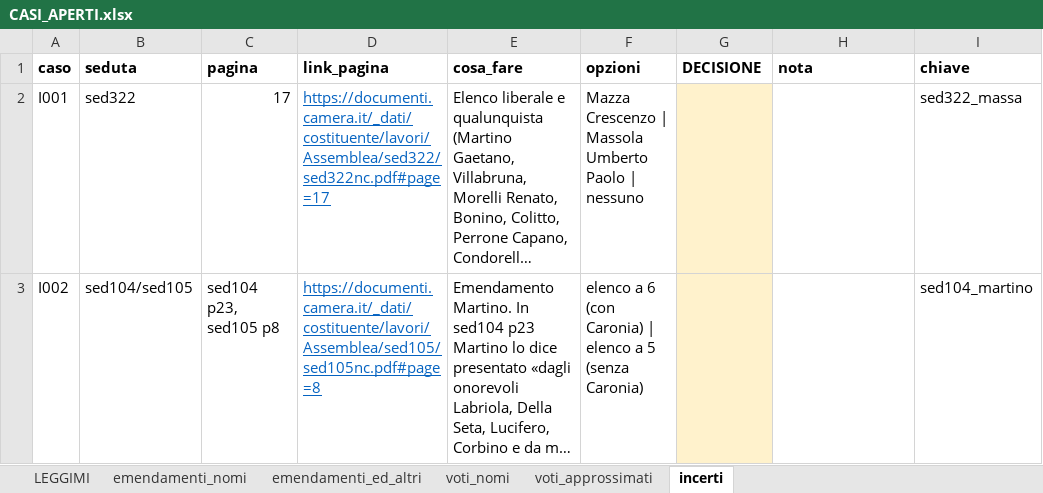
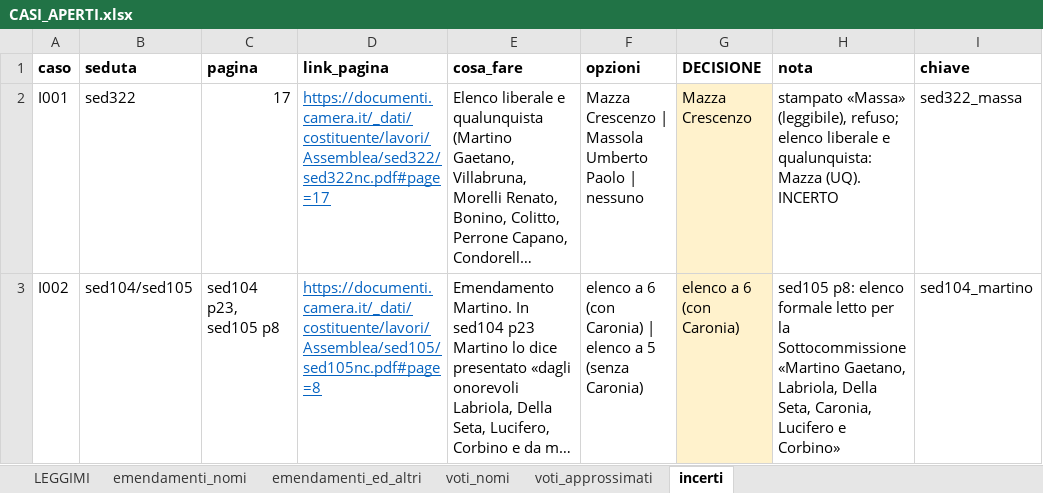
Before and after one commit to giacomo-melli/costituente-reti, an Excel workbook: pipeline/CASI_APERTI.xlsx, sheet incerti, drawn as a sheet; long unchanged cells end in …; values as stored, in another font and other column widths than the file's, no borders; the diff names each change by its address in the sheet, - before the commit and + after, or states it on an @@ line.

Commit message:
16 sedute aggiunte controllate sull'immagine; casi aperti decisi; sei nuove regole dell'estrattore
- Emendamenti delle 16 sedute aggiunte con piu' firmatari letti tutti sull'immagine
  (VERIFICA_sedute_aggiunte_verificato.csv): 2 falsi positivi e 4 elenchi incompleti
- Estrattore: «presenterò… firmato anche dagli» con il turno di parola in linea,
  «presentato dall'onorevole X… reca anche le firme», «ha facolta' di svolgere… reca anche
  le firme», punto esclamativo spurio a fine riga, «ed astri», accento spurio; testo
  d'ordine del giorno spostato negli altri atti; elenco troncato unito all'elenco
  completo della stessa pagina
- Voti: totali di sed187 dall'ultimo numero dopo l'etichetta; chiavi del foglio dei casi
  aperti per seduta e pagina; righe decise conservate
- Tutti i casi di CASI_APERTI.xlsx decisi sulla pagina; correzioni a mano sed189, sed196
- Codebook IT/EN, CHANGELOG, README e nota aggiornati alle cifre correnti

```diff
--- a/pipeline/CASI_APERTI.xlsx (sheet incerti)
+++ b/pipeline/CASI_APERTI.xlsx (sheet incerti)
-G2 (DECISIONE): (empty)
+G2 (DECISIONE): Mazza Crescenzo
-H2 (nota): (empty)
+H2 (nota): stampato «Massa» (leggibile), refuso; elenco liberale e qualunquista: Mazza (UQ). INCERTO
-G3 (DECISIONE): (empty)
+G3 (DECISIONE): elenco a 6 (con Caronia)
-H3 (nota): (empty)
+H3 (nota): sed105 p8: elenco formale letto per la Sottocommissione «Martino Gaetano, Labriola, Della Seta, Caronia, Lucifero e Corbino»
```
Also changed, not shown: sheet voti_approssimati, sheet emendamenti_nomi, sheet emendamenti_ed_altri, sheet voti_nomi, 56 other files.
